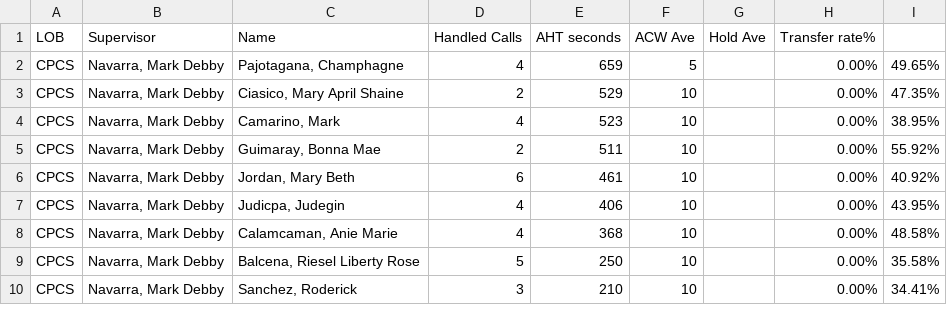
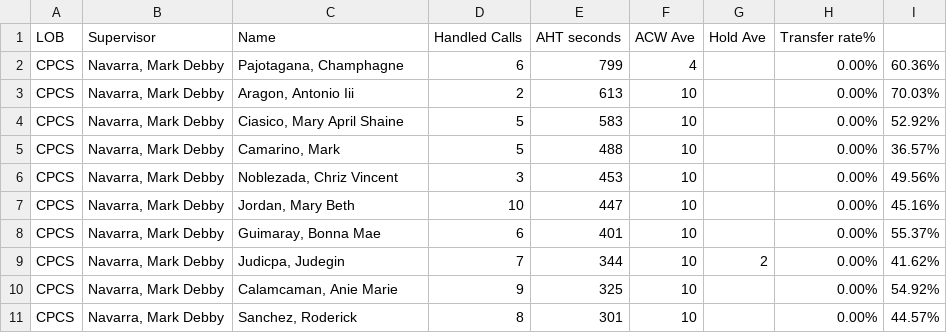
Before and after one commit to CGS-J/CPCS-AHT, a CSV file: cpcs.csv, drawn as a sheet; only a part is shown; the diff covers the shown part only.

```diff
--- a/cpcs.csv
+++ b/cpcs.csv
@@ -1,10 +1,11 @@
 LOB,Supervisor,Name ,Handled Calls ,AHT seconds,ACW Ave,Hold Ave,Transfer rate%,
-CPCS,"Navarra, Mark Debby","Pajotagana, Champhagne",4,659,5,,0.00%,49.65%
-CPCS,"Navarra, Mark Debby","Ciasico, Mary April Shaine",2,529,10,,0.00%,47.35%
-CPCS,"Navarra, Mark Debby","Camarino, Mark",4,523,10,,0.00%,38.95%
-CPCS,"Navarra, Mark Debby","Guimaray, Bonna Mae",2,511,10,,0.00%,55.92%
-CPCS,"Navarra, Mark Debby","Jordan, Mary Beth",6,461,10,,0.00%,40.92%
-CPCS,"Navarra, Mark Debby","Judicpa, Judegin",4,406,10,,0.00%,43.95%
-CPCS,"Navarra, Mark Debby","Calamcaman, Anie Marie",4,368,10,,0.00%,48.58%
-CPCS,"Navarra, Mark Debby","Balcena, Riesel Liberty Rose",5,250,10,,0.00%,35.58%
-CPCS,"Navarra, Mark Debby","Sanchez, Roderick",3,210,10,,0.00%,34.41%
+CPCS,"Navarra, Mark Debby","Pajotagana, Champhagne",6,799,4,,0.00%,60.36%
+CPCS,"Navarra, Mark Debby","Aragon, Antonio Iii",2,613,10,,0.00%,70.03%
+CPCS,"Navarra, Mark Debby","Ciasico, Mary April Shaine",5,583,10,,0.00%,52.92%
+CPCS,"Navarra, Mark Debby","Camarino, Mark",5,488,10,,0.00%,36.57%
+CPCS,"Navarra, Mark Debby","Noblezada, Chriz Vincent",3,453,10,,0.00%,49.56%
+CPCS,"Navarra, Mark Debby","Jordan, Mary Beth",10,447,10,,0.00%,45.16%
+CPCS,"Navarra, Mark Debby","Guimaray, Bonna Mae",6,401,10,,0.00%,55.37%
+CPCS,"Navarra, Mark Debby","Judicpa, Judegin",7,344,10,2,0.00%,41.62%
+CPCS,"Navarra, Mark Debby","Calamcaman, Anie Marie",9,325,10,,0.00%,54.92%
+CPCS,"Navarra, Mark Debby","Sanchez, Roderick",8,301,10,,0.00%,44.57%
```
Also changed, not shown: 5 added rows, 1 removed row and 11 edited cells elsewhere in this file, cpcsAHT.csv.
